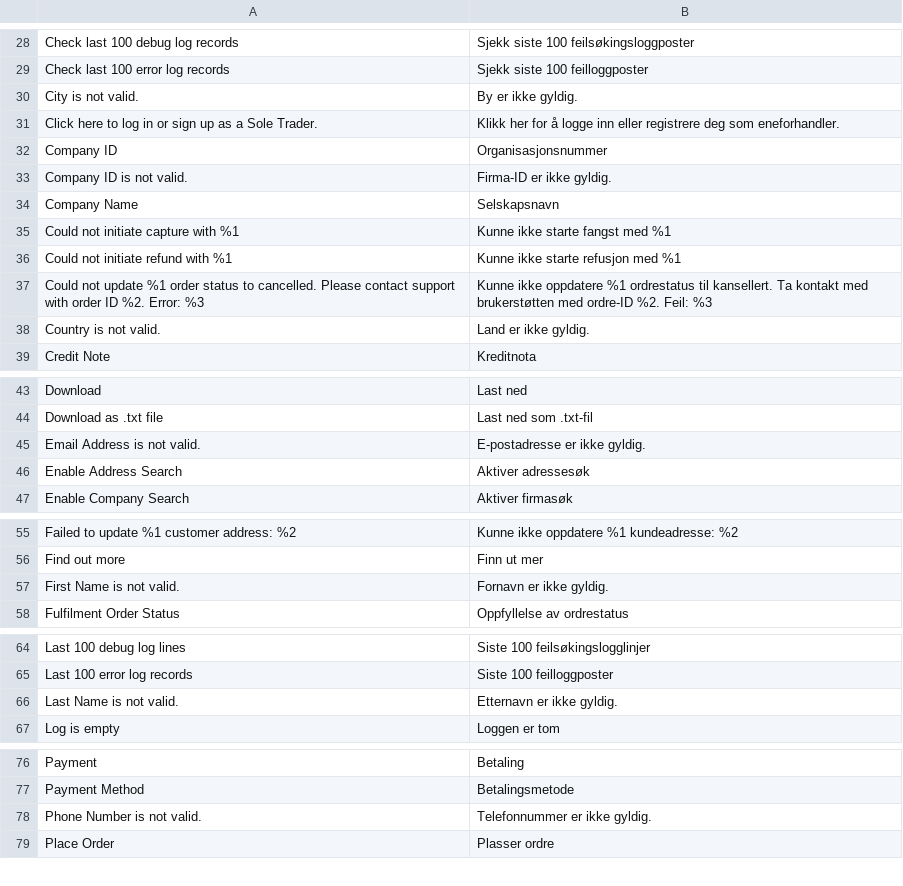
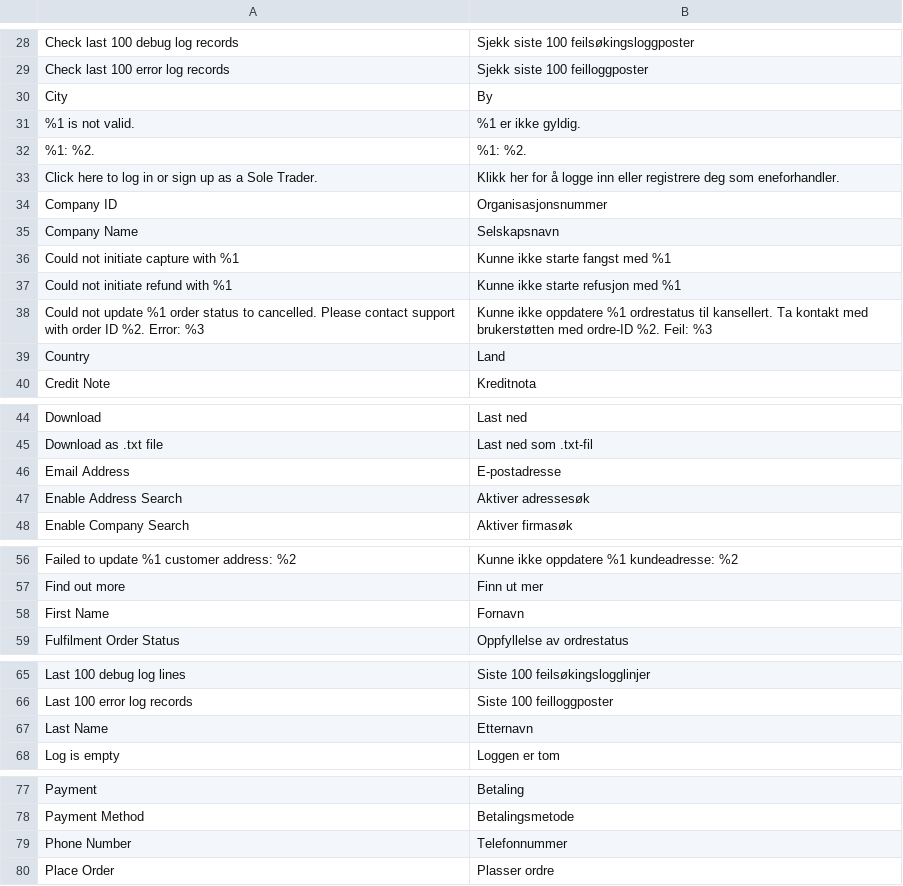
Before and after one commit to two-inc/magento-plugin, a CSV file: i18n/nb_NO.csv, drawn as a sheet; only a part is shown, gaps mark what is left out; removed rows and columns are numbered as before the commit, all else as after; the diff covers the shown part only; the diff names each change by its address in the sheet, - before the commit and + after, or states it on an @@ line.

```diff
--- a/i18n/nb_NO.csv
+++ b/i18n/nb_NO.csv
+row 30: City | By
-A31: City is not valid.
+A31: %1 is not valid.
-B31: By er ikke gyldig.
+B31: %1 er ikke gyldig.
+row 32: %1: %2. | %1: %2.
-row 33: Company ID is not valid. | Firma-ID er ikke gyldig.
-row 38: Country is not valid. | Land er ikke gyldig.
+row 39: Country | Land
-row 45: Email Address is not valid. | E-postadresse er ikke gyldig.
+row 46: Email Address | E-postadresse
-row 57: First Name is not valid. | Fornavn er ikke gyldig.
+row 58: First Name | Fornavn
-row 66: Last Name is not valid. | Etternavn er ikke gyldig.
+row 67: Last Name | Etternavn
-row 78: Phone Number is not valid. | Telefonnummer er ikke gyldig.
+row 79: Phone Number | Telefonnummer
```
Also changed, not shown: 2 added rows and 2 removed rows elsewhere in this file, i18n/nl_NL.csv, i18n/sv_SE.csv, 1 other file.
